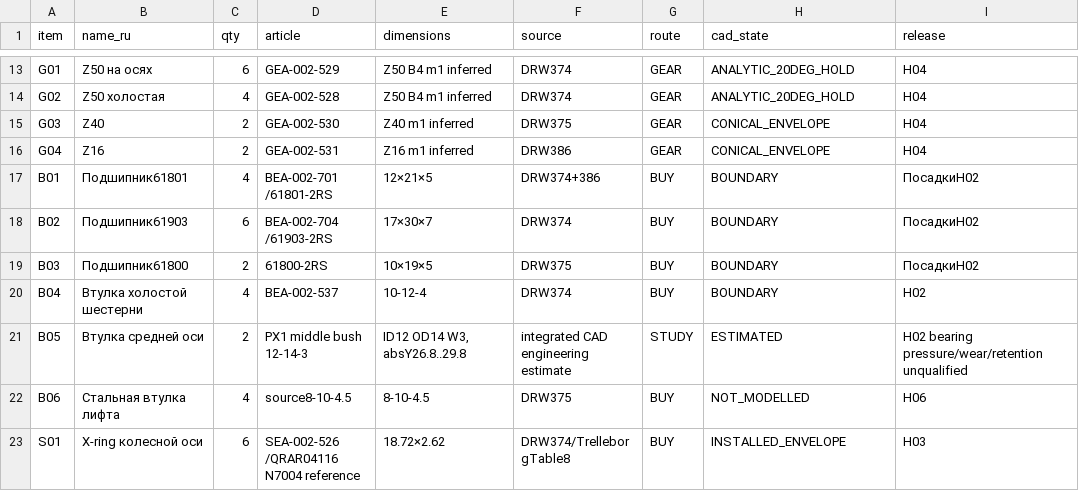
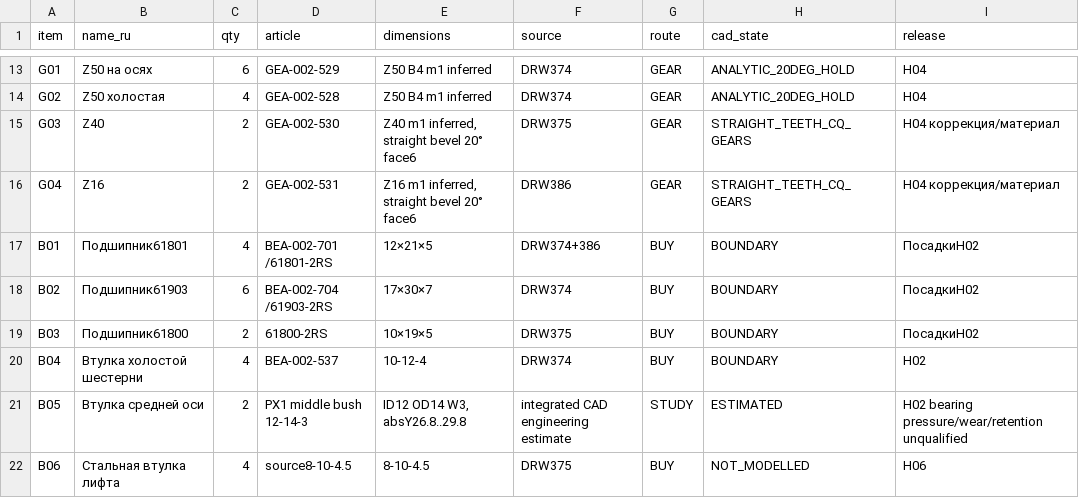
Before and after one commit to lelelelelelele543-star/PX1-teleinspection-robot, a CSV file: current/PX1_Current_BOM.csv, drawn as a sheet; only a part is shown, gaps mark what is left out; the shorter side is filled out with more unchanged rows.

```diff
--- a/current/PX1_Current_BOM.csv
+++ b/current/PX1_Current_BOM.csv
@@ -14,4 +14,4 @@ G01;Z50 на осях;6;GEA-002-529;Z50 B4 m1 inferred;DRW374;GEAR;ANALYTIC_20DE
 G02;Z50 холостая;4;GEA-002-528;Z50 B4 m1 inferred;DRW374;GEAR;ANALYTIC_20DEG_HOLD;H04
-G03;Z40;2;GEA-002-530;Z40 m1 inferred;DRW375;GEAR;CONICAL_ENVELOPE;H04
-G04;Z16;2;GEA-002-531;Z16 m1 inferred;DRW386;GEAR;CONICAL_ENVELOPE;H04
+G03;Z40;2;GEA-002-530;Z40 m1 inferred, straight bevel 20° face6;DRW375;GEAR;STRAIGHT_TEETH_CQ_GEARS;H04 коррекция/материал
+G04;Z16;2;GEA-002-531;Z16 m1 inferred, straight bevel 20° face6;DRW386;GEAR;STRAIGHT_TEETH_CQ_GEARS;H04 коррекция/материал
 B01;Подшипник61801;4;BEA-002-701 /61801-2RS;12×21×5;DRW374+386;BUY;BOUNDARY;ПосадкиH02
```
Also changed, not shown: 29 other files.
